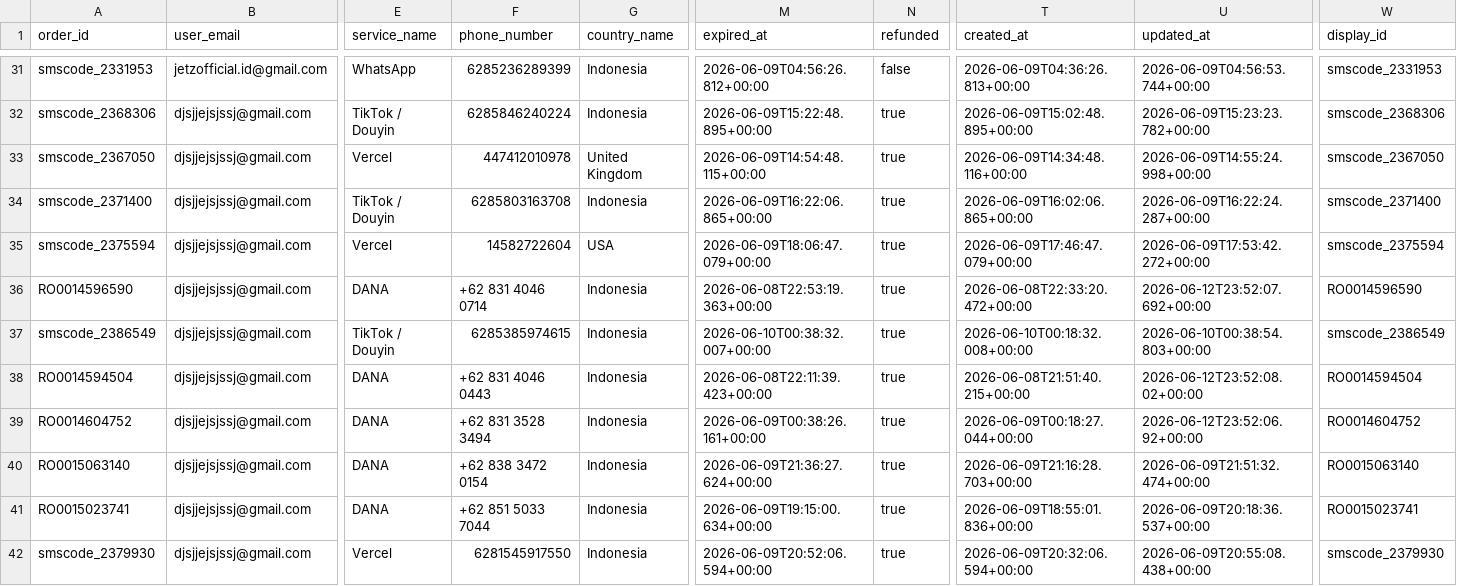
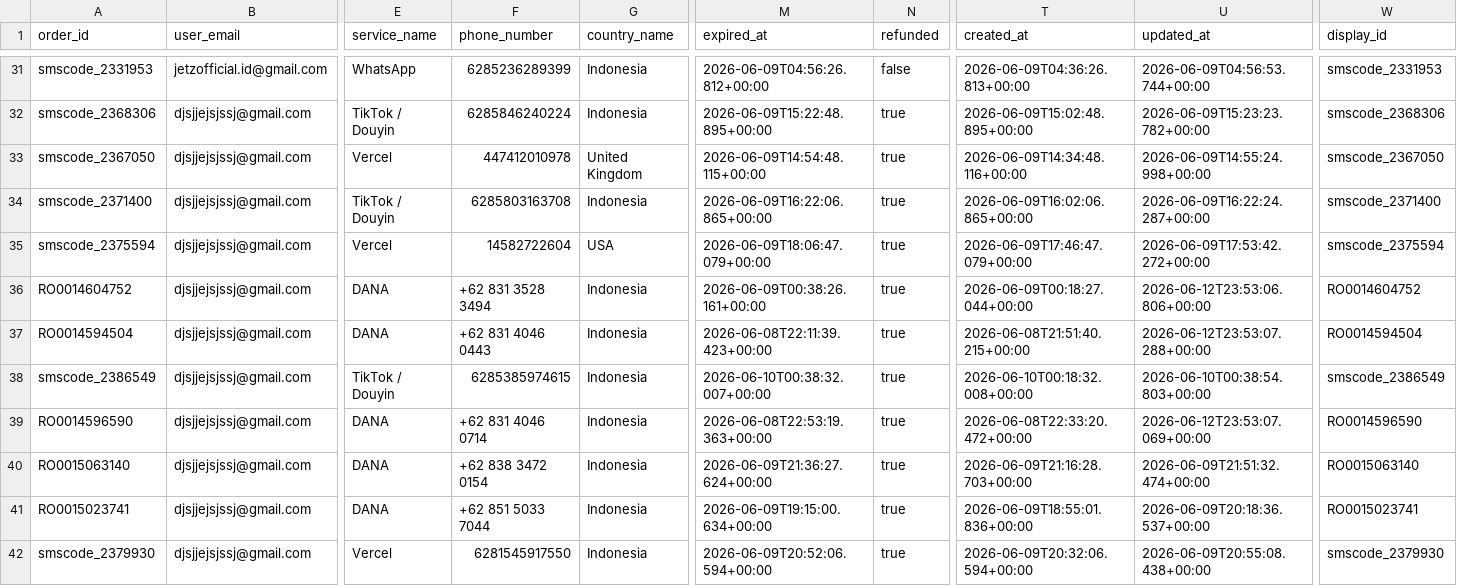
Before and after one commit to silahosting/Backup, a CSV file: backup/pending_orders/pending_orders.csv, drawn as a sheet; only a part is shown, gaps mark what is left out; removed rows and columns are numbered as before the commit, all else as after; rows hold the shown columns only; the diff names each change by its address in the sheet, - before the commit and + after, or states it on an @@ line.

Commit message:
Backup backup/pending_orders/pending_orders.csv 2026-06-12T23:53:09.226Z

```diff
--- a/backup/pending_orders/pending_orders.csv
+++ b/backup/pending_orders/pending_orders.csv
+row 36: RO0014604752 | djsjjejsjssj@gmail.com | DANA | +62 831 3528 3494 | Indonesia | 2026-06-09T00:38:26.161+00:00 | true | 2026-06-09T00:18:27.044+00:00 | 2026-06-12T23:53:06.806+00:00 | RO0014604752
-A37 (order_id): RO0014596590
+A37 (order_id): RO0014594504
-F37 (phone_number): +62 831 4046 0714
+F37 (phone_number): +62 831 4046 0443
-M37 (expired_at): 2026-06-08T22:53:19.363+00:00
+M37 (expired_at): 2026-06-08T22:11:39.423+00:00
-T37 (created_at): 2026-06-08T22:33:20.472+00:00
+T37 (created_at): 2026-06-08T21:51:40.215+00:00
-U37 (updated_at): 2026-06-12T23:52:07.692+00:00
+U37 (updated_at): 2026-06-12T23:53:07.288+00:00
-W37 (display_id): RO0014596590
+W37 (display_id): RO0014594504
-A39 (order_id): RO0014594504
+A39 (order_id): RO0014596590
-F39 (phone_number): +62 831 4046 0443
+F39 (phone_number): +62 831 4046 0714
-M39 (expired_at): 2026-06-08T22:11:39.423+00:00
+M39 (expired_at): 2026-06-08T22:53:19.363+00:00
-T39 (created_at): 2026-06-08T21:51:40.215+00:00
+T39 (created_at): 2026-06-08T22:33:20.472+00:00
-U39 (updated_at): 2026-06-12T23:52:08.02+00:00
+U39 (updated_at): 2026-06-12T23:53:07.069+00:00
-W39 (display_id): RO0014594504
+W39 (display_id): RO0014596590
-row 39: RO0014604752 | djsjjejsjssj@gmail.com | DANA | +62 831 3528 3494 | Indonesia | 2026-06-09T00:38:26.161+00:00 | true | 2026-06-09T00:18:27.044+00:00 | 2026-06-12T23:52:06.92+00:00 | RO0014604752
```
